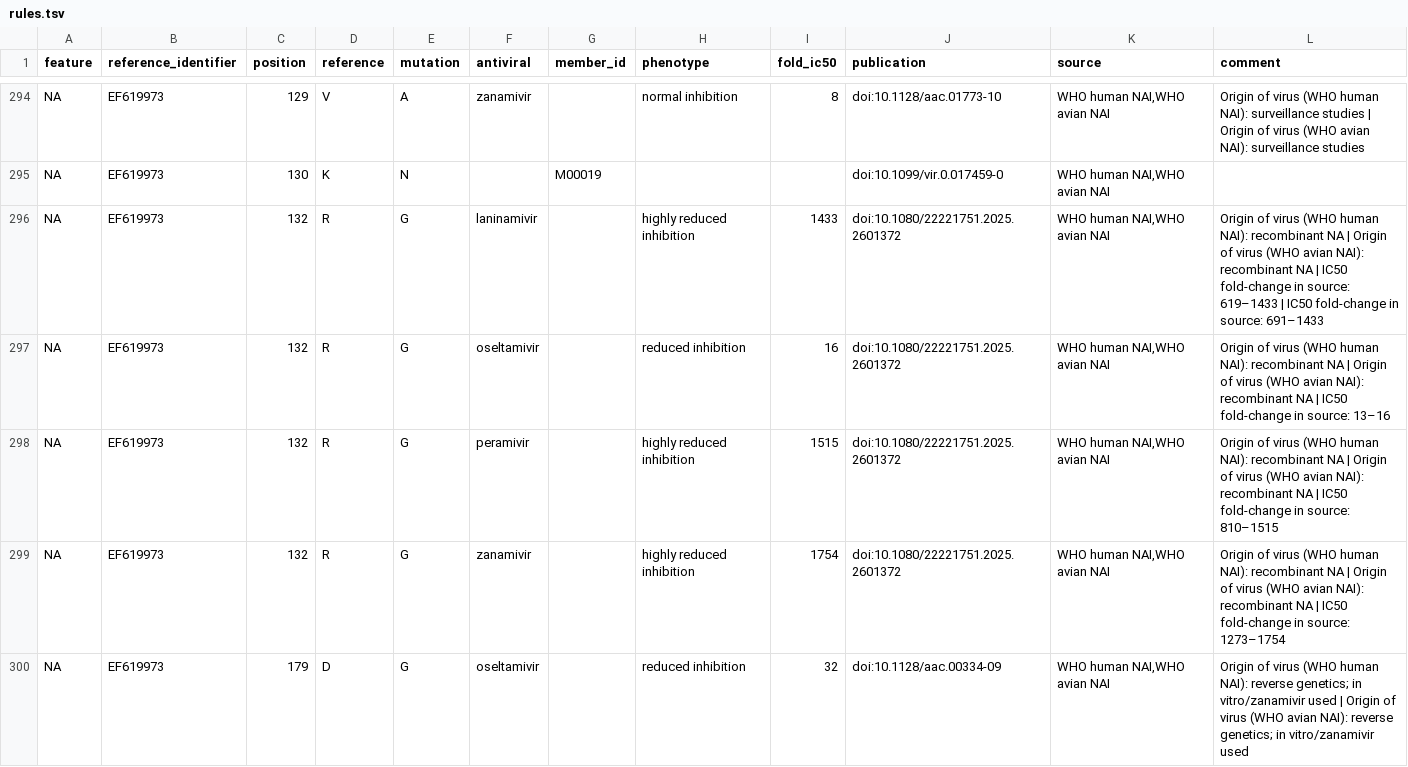
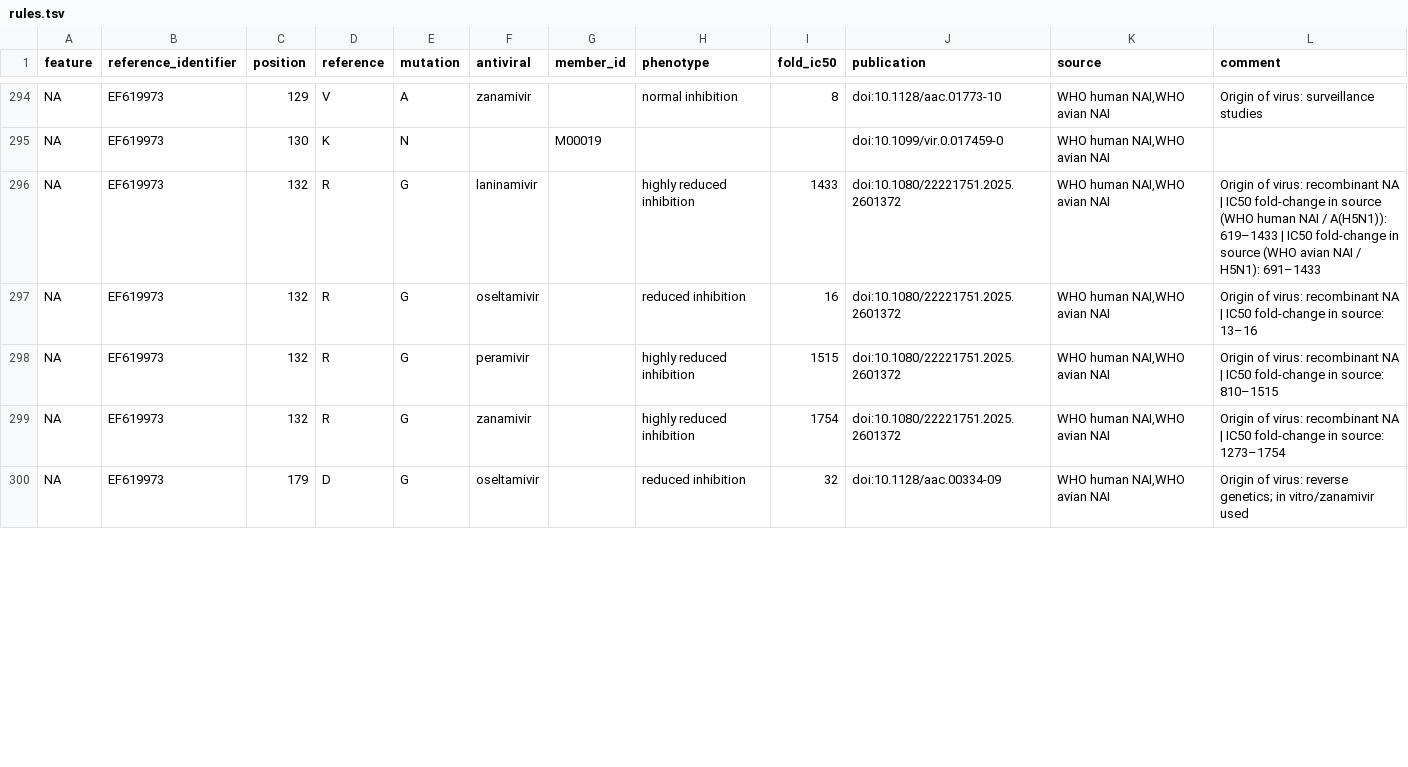
Before and after one commit to the-foxlab/respro-databases, a TSV file: databases/who-influenza/output/rules.tsv, drawn as a sheet; only a part is shown, gaps mark what is left out; the diff covers the shown part only; the diff names each change by its address in the sheet, - before the commit and + after, or states it on an @@ line.

Commit message:
reworked who comment section

```diff
--- a/databases/who-influenza/output/rules.tsv
+++ b/databases/who-influenza/output/rules.tsv
-L294 (comment): Origin of virus (WHO human NAI): surveillance studies | Origin of virus (WHO avian NAI): surveillance studies
+L294 (comment): Origin of virus: surveillance studies
-L296 (comment): Origin of virus (WHO human NAI): recombinant NA | Origin of virus (WHO avian NAI): recombinant NA | IC50 fold-change in source: 619–1433 | IC50 fold-change in source: 691–1433
+L296 (comment): Origin of virus: recombinant NA | IC50 fold-change in source (WHO human NAI / A(H5N1)): 619–1433 | IC50 fold-change in source (WHO avian NAI / H5N1): 691–1433
-L297 (comment): Origin of virus (WHO human NAI): recombinant NA | Origin of virus (WHO avian NAI): recombinant NA…
+L297 (comment): Origin of virus: recombinant NA…
-L298 (comment): Origin of virus (WHO human NAI): recombinant NA | Origin of virus (WHO avian NAI): recombinant NA…
+L298 (comment): Origin of virus: recombinant NA…
-L299 (comment): Origin of virus (WHO human NAI): recombinant NA | Origin of virus (WHO avian NAI): recombinant NA…
+L299 (comment): Origin of virus: recombinant NA…
-L300 (comment): Origin of virus (WHO human NAI): reverse genetics; in vitro/zanamivir used | Origin of virus (WHO avian NAI): reverse genetics;…
+L300 (comment): Origin of virus: reverse genetics;…
```
Also changed, not shown: 193 edited cells elsewhere in this file, databases/who-influenza/output/formula-rules.tsv, 4 other files.
